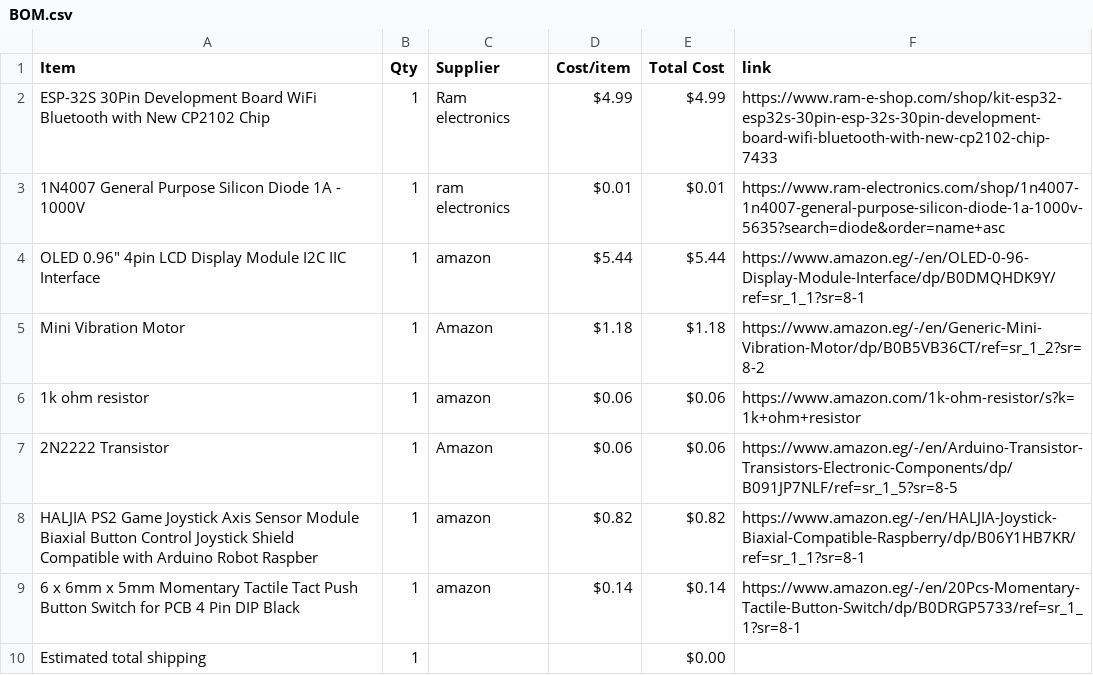
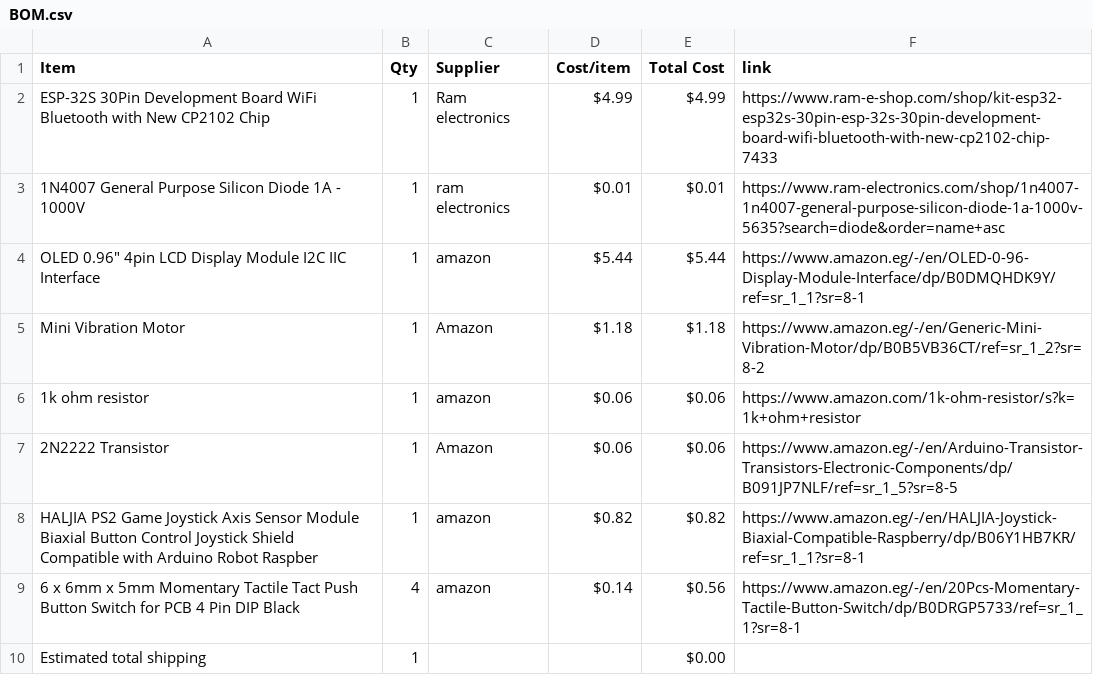
Before and after one commit to mohamedtaherno22-cmyk/Pocket-Flappy-Bird-, a CSV file: BOM.csv, drawn as a sheet.

Commit message:
Sync Mini Gaming Console For Chrome Dino Game from Half Life

```diff
--- a/BOM.csv
+++ b/BOM.csv
@@ -8,3 +8,3 @@ Mini Vibration Motor,1,Amazon,$1.18,$1.18,https://www.amazon.eg/-/en/Generic-Min
 HALJIA PS2 Game Joystick Axis Sensor Module Biaxial Button Control Joystick Shield Compatible with Arduino Robot Raspber,1,amazon,$0.82,$0.82,https://www.amazon.eg/-/en/HALJIA-Joystick-Biaxial-Compatible-Raspberry/dp/B06Y1HB7KR/ref=sr_1_1?sr=8-1
-6 x 6mm x 5mm Momentary Tactile Tact Push Button Switch for PCB 4 Pin DIP Black,1,amazon,$0.14,$0.14,https://www.amazon.eg/-/en/20Pcs-Momentary-Tactile-Button-Switch/dp/B0DRGP5733/ref=sr_1_1?sr=8-1
+6 x 6mm x 5mm Momentary Tactile Tact Push Button Switch for PCB 4 Pin DIP Black,4,amazon,$0.14,$0.56,https://www.amazon.eg/-/en/20Pcs-Momentary-Tactile-Button-Switch/dp/B0DRGP5733/ref=sr_1_1?sr=8-1
 Estimated total shipping,1,,,$0.00,
```
